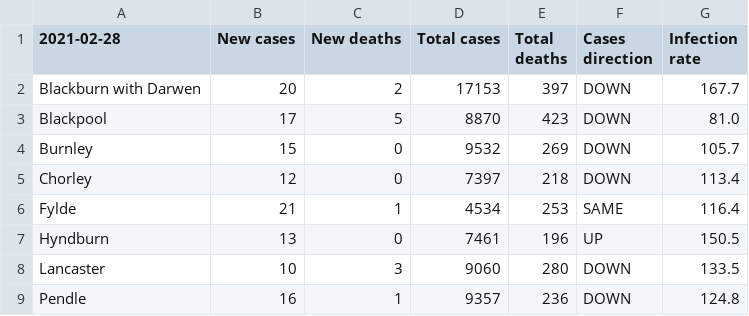
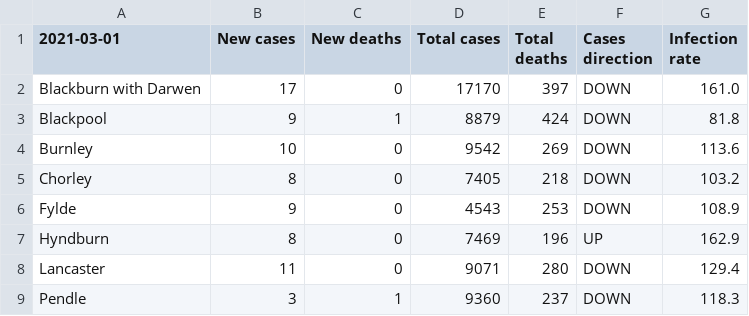
Before and after one commit to paumber/covid-data, a CSV file: Latest_Lancs.csv, drawn as a sheet; only a part is shown; the diff covers the shown part only.

Commit message:
Update Latest_Lancs.csv

```diff
--- a/Latest_Lancs.csv
+++ b/Latest_Lancs.csv
@@ -1,9 +1,9 @@
-2021-02-28,New cases,New deaths,Total cases,Total deaths,Cases direction,Infection rate
-Blackburn with Darwen,20,2,17153,397,DOWN,167.7
-Blackpool,17,5,8870,423,DOWN,81.0
-Burnley,15,0,9532,269,DOWN,105.7
-Chorley,12,0,7397,218,DOWN,113.4
-Fylde,21,1,4534,253,SAME,116.4
-Hyndburn,13,0,7461,196,UP,150.5
-Lancaster,10,3,9060,280,DOWN,133.5
-Pendle,16,1,9357,236,DOWN,124.8
+2021-03-01,New cases,New deaths,Total cases,Total deaths,Cases direction,Infection rate
+Blackburn with Darwen,17,0,17170,397,DOWN,161.0
+Blackpool,9,1,8879,424,DOWN,81.8
+Burnley,10,0,9542,269,DOWN,113.6
+Chorley,8,0,7405,218,DOWN,103.2
+Fylde,9,0,4543,253,DOWN,108.9
+Hyndburn,8,0,7469,196,UP,162.9
+Lancaster,11,0,9071,280,DOWN,129.4
+Pendle,3,1,9360,237,DOWN,118.3
```
Also changed, not shown: 21 edited cells elsewhere in this file.
